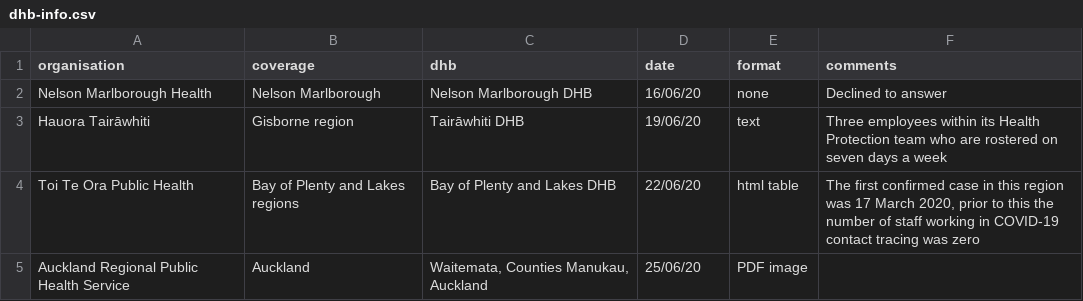
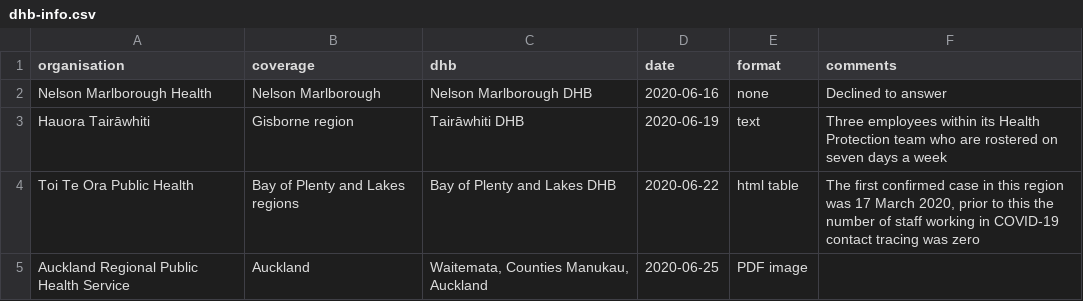
Before and after one commit to zentree/contact-tracing, a CSV file: dhb-info.csv, drawn as a sheet.

```diff
--- a/dhb-info.csv
+++ b/dhb-info.csv
@@ -1,5 +1,5 @@
 organisation,coverage,dhb,date,format,comments
-Nelson Marlborough Health,Nelson Marlborough,Nelson Marlborough DHB,16/06/20,none,Declined to answer
-Hauora Tairāwhiti,Gisborne region,Tairāwhiti DHB,19/06/20,text,Three employees within its Health Protection team who are rostered on seven days a week
-Toi Te Ora Public Health,Bay of Plenty and Lakes regions,Bay of Plenty and Lakes DHB,22/06/20,html table,"The first confirmed case in this region was 17 March 2020, prior to this the number of staff working in COVID-19 contact tracing was zero"
-Auckland Regional Public Health Service,Auckland,"Waitemata, Counties Manukau, Auckland",25/06/20,PDF image,
+Nelson Marlborough Health,Nelson Marlborough,Nelson Marlborough DHB,2020-06-16,none,Declined to answer
+Hauora Tairāwhiti,Gisborne region,Tairāwhiti DHB,2020-06-19,text,Three employees within its Health Protection team who are rostered on seven days a week
+Toi Te Ora Public Health,Bay of Plenty and Lakes regions,Bay of Plenty and Lakes DHB,2020-06-22,html table,"The first confirmed case in this region was 17 March 2020, prior to this the number of staff working in COVID-19 contact tracing was zero"
+Auckland Regional Public Health Service,Auckland,"Waitemata, Counties Manukau, Auckland",2020-06-25,PDF image,
```
Also changed, not shown: contact-tracers.csv.
